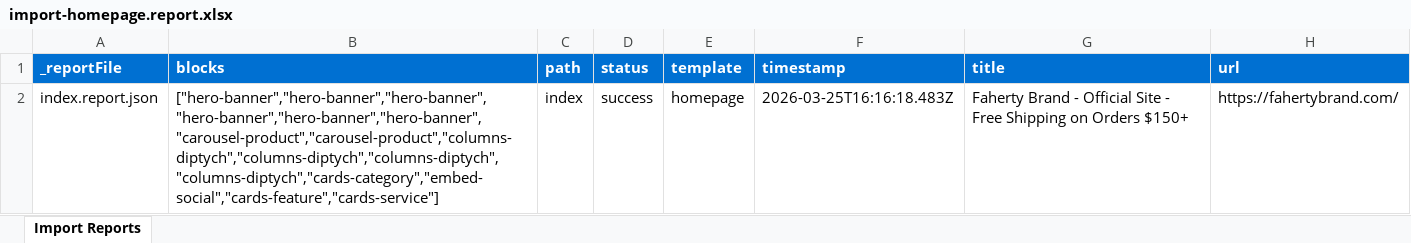
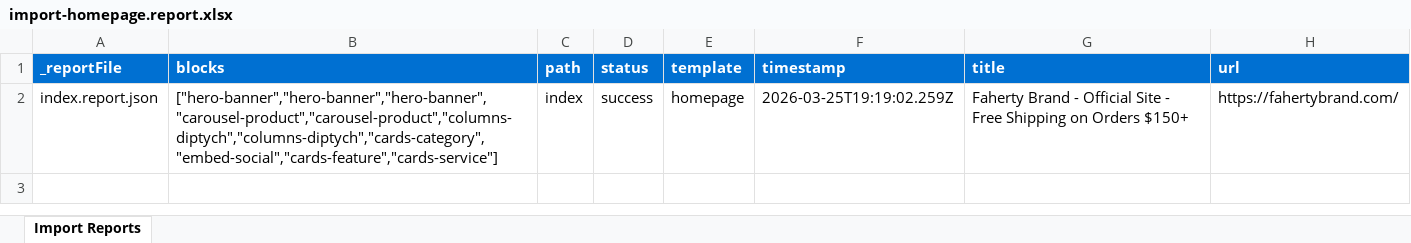
Before and after one commit to blofft1/xwalkModAgent, an Excel workbook: tools/importer/reports/import-homepage.report.xlsx, sheet Import Reports, drawn as a sheet; values as stored, in another font and other column widths than the file's, no borders; the diff names each change by its address in the sheet, - before the commit and + after, or states it on an @@ line.

Commit message:
Add cards-category, columns-diptych, hero-banner blocks, update importer
Automated migration updates generated by Experience Modernization Agent.

Changed files (10):
- blocks/cards-category/cards-category.css
- blocks/columns-diptych/columns-diptych.css
- blocks/hero-banner/hero-banner.css
- blocks/hero-banner/hero-banner.js
- tools/importer/import-homepage.bundle.js
- tools/importer/import-homepage.js
- tools/importer/page-templates.json
- tools/importer/parsers/hero-banner.js
- tools/importer/reports/import-homepage.report.xlsx
- tools/importer/reports/index.report.json

```diff
--- a/tools/importer/reports/import-homepage.report.xlsx (sheet Import Reports)
+++ b/tools/importer/reports/import-homepage.report.xlsx (sheet Import Reports)
-B2 (blocks): ["hero-banner","hero-banner","hero-banner","hero-banner","hero-banner","hero-banner","carousel-product","carousel-product","columns-diptych","columns-diptych","columns-diptych","columns-diptych","cards-category","embed-social","cards-feature","cards-service"]
+B2 (blocks): ["hero-banner","hero-banner","hero-banner","carousel-product","carousel-product","columns-diptych","columns-diptych","cards-category","embed-social","cards-feature","cards-service"]
-F2 (timestamp): 2026-03-25T16:16:18.483Z
+F2 (timestamp): 2026-03-25T19:19:02.259Z
```
Also changed, not shown: 9 other files.
